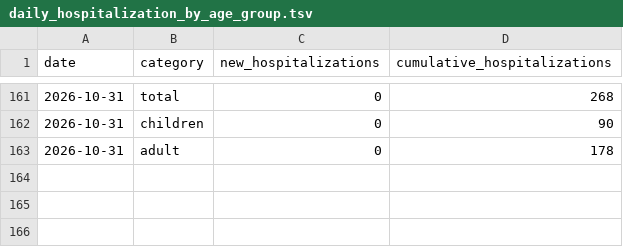
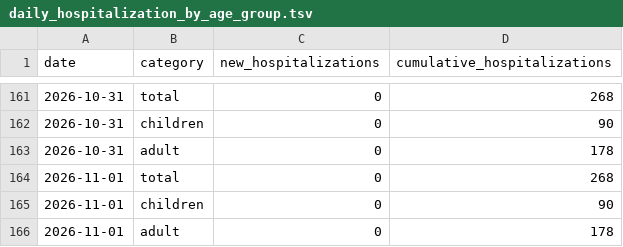
Before and after one commit to PittsburghPG/measles-tracker, a TSV file: data/daily_hospitalization_by_age_group.tsv, drawn as a sheet; only a part is shown, gaps mark what is left out; the diff names each change by its address in the sheet, - before the commit and + after, or states it on an @@ line.

```diff
--- a/data/daily_hospitalization_by_age_group.tsv
+++ b/data/daily_hospitalization_by_age_group.tsv
+row 164: 2026-11-01 | total | 0 | 268
+row 165: 2026-11-01 | children | 0 | 90
+row 166: 2026-11-01 | adult | 0 | 178
```
Also changed, not shown: 2 other files.
